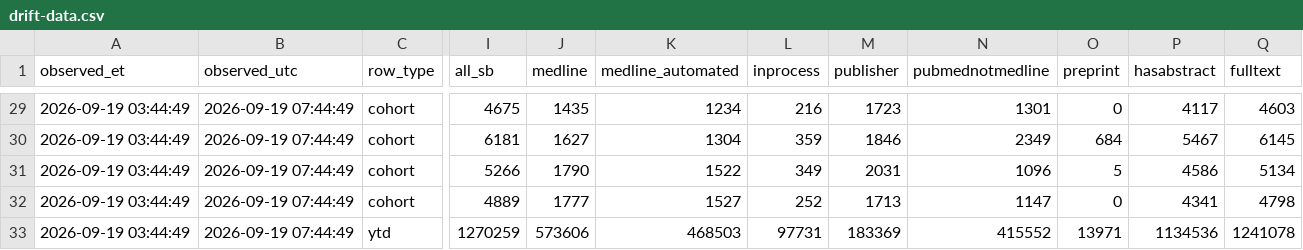
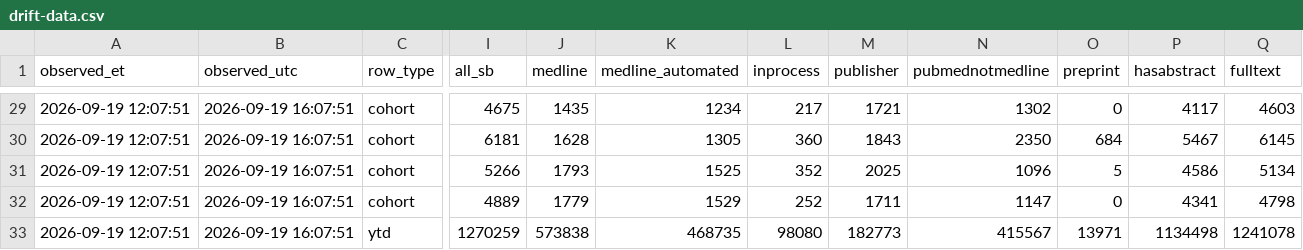
Before and after one commit to tomlaheyh/citation-bar, a CSV file: drift/drift-data.csv, drawn as a sheet; only a part is shown, gaps mark what is left out; the diff covers the shown part only; the diff names each change by its address in the sheet, - before the commit and + after, or states it on an @@ line.

```diff
--- a/drift/drift-data.csv
+++ b/drift/drift-data.csv
-A29:A33 (observed_et): 2026-09-19 03:44:49
+A29:A33 (observed_et): 2026-09-19 12:07:51
-B29:B33 (observed_utc): 2026-09-19 07:44:49
+B29:B33 (observed_utc): 2026-09-19 16:07:51
-L29 (inprocess): 216
+L29 (inprocess): 217
-M29 (publisher): 1723
+M29 (publisher): 1721
-N29 (pubmednotmedline): 1301
+N29 (pubmednotmedline): 1302
-J30 (medline): 1627
+J30 (medline): 1628
-K30 (medline_automated): 1304
+K30 (medline_automated): 1305
-L30 (inprocess): 359
+L30 (inprocess): 360
-M30 (publisher): 1846
+M30 (publisher): 1843
-N30 (pubmednotmedline): 2349
+N30 (pubmednotmedline): 2350
-J31 (medline): 1790
+J31 (medline): 1793
-K31 (medline_automated): 1522
+K31 (medline_automated): 1525
-L31 (inprocess): 349
+L31 (inprocess): 352
-M31 (publisher): 2031
+M31 (publisher): 2025
-J32 (medline): 1777
+J32 (medline): 1779
-K32 (medline_automated): 1527
+K32 (medline_automated): 1529
-M32 (publisher): 1713
+M32 (publisher): 1711
-J33 (medline): 573606
+J33 (medline): 573838
-K33 (medline_automated): 468503
+K33 (medline_automated): 468735
-L33 (inprocess): 97731
+L33 (inprocess): 98080
-M33 (publisher): 183369
+M33 (publisher): 182773
-N33 (pubmednotmedline): 415552
+N33 (pubmednotmedline): 415567
-P33 (hasabstract): 1134536
+P33 (hasabstract): 1134498
```
Also changed, not shown: 75 edited cells elsewhere in this file.
